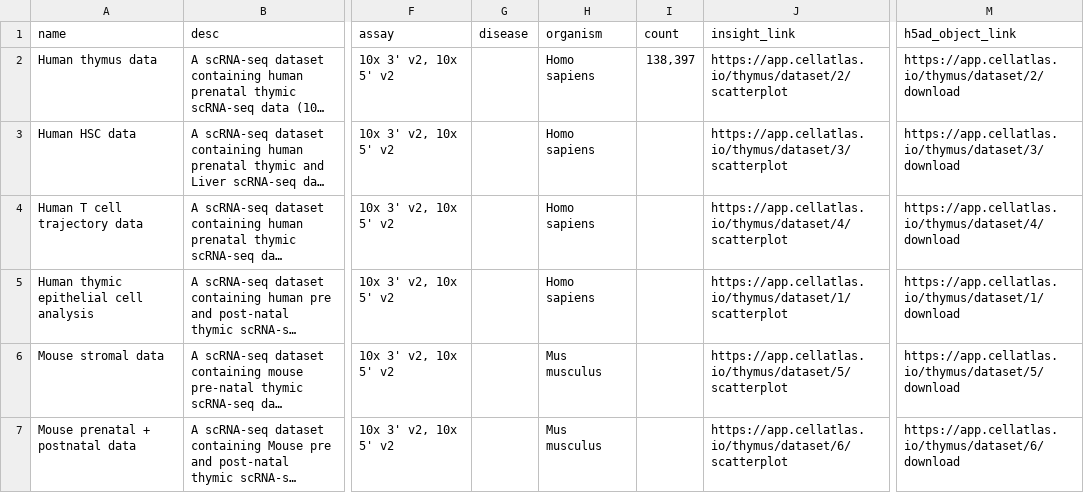
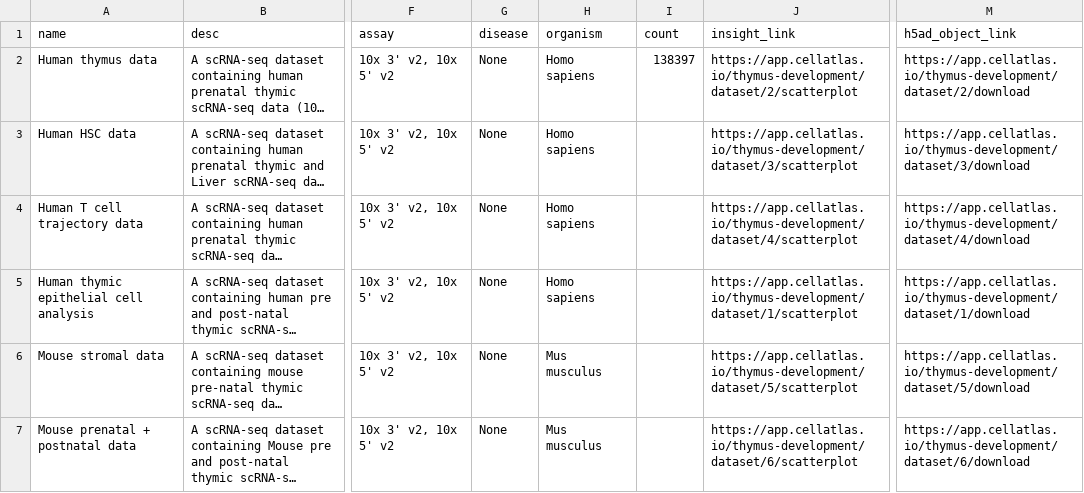
Before and after one commit to haniffalab/jekyll-hdca, a CSV file: _data/thymus-development.csv, drawn as a sheet; only a part is shown, gaps mark what is left out; long unchanged cells end in …; the diff names each change by its address in the sheet, - before the commit and + after, or states it on an @@ line.

```diff
--- a/_data/thymus-development.csv
+++ b/_data/thymus-development.csv
-G2:G7 (disease): (empty)
+G2:G7 (disease): None
-I2 (count): 138,397
+I2 (count): 138397
-J2 (insight_link): https://app.cellatlas.io/thymus/dataset/2/scatterplot
+J2 (insight_link): https://app.cellatlas.io/thymus-development/dataset/2/scatterplot
-M2 (h5ad_object_link): https://app.cellatlas.io/thymus/dataset/2/download
+M2 (h5ad_object_link): https://app.cellatlas.io/thymus-development/dataset/2/download
-J3 (insight_link): https://app.cellatlas.io/thymus/dataset/3/scatterplot
+J3 (insight_link): https://app.cellatlas.io/thymus-development/dataset/3/scatterplot
-M3 (h5ad_object_link): https://app.cellatlas.io/thymus/dataset/3/download
+M3 (h5ad_object_link): https://app.cellatlas.io/thymus-development/dataset/3/download
-J4 (insight_link): https://app.cellatlas.io/thymus/dataset/4/scatterplot
+J4 (insight_link): https://app.cellatlas.io/thymus-development/dataset/4/scatterplot
-M4 (h5ad_object_link): https://app.cellatlas.io/thymus/dataset/4/download
+M4 (h5ad_object_link): https://app.cellatlas.io/thymus-development/dataset/4/download
-J5 (insight_link): https://app.cellatlas.io/thymus/dataset/1/scatterplot
+J5 (insight_link): https://app.cellatlas.io/thymus-development/dataset/1/scatterplot
-M5 (h5ad_object_link): https://app.cellatlas.io/thymus/dataset/1/download
+M5 (h5ad_object_link): https://app.cellatlas.io/thymus-development/dataset/1/download
-J6 (insight_link): https://app.cellatlas.io/thymus/dataset/5/scatterplot
+J6 (insight_link): https://app.cellatlas.io/thymus-development/dataset/5/scatterplot
-M6 (h5ad_object_link): https://app.cellatlas.io/thymus/dataset/5/download
+M6 (h5ad_object_link): https://app.cellatlas.io/thymus-development/dataset/5/download
-J7 (insight_link): https://app.cellatlas.io/thymus/dataset/6/scatterplot
+J7 (insight_link): https://app.cellatlas.io/thymus-development/dataset/6/scatterplot
-M7 (h5ad_object_link): https://app.cellatlas.io/thymus/dataset/6/download
+M7 (h5ad_object_link): https://app.cellatlas.io/thymus-development/dataset/6/download
```
Also changed, not shown: _data/diseased-skin.csv, 2 other files.
